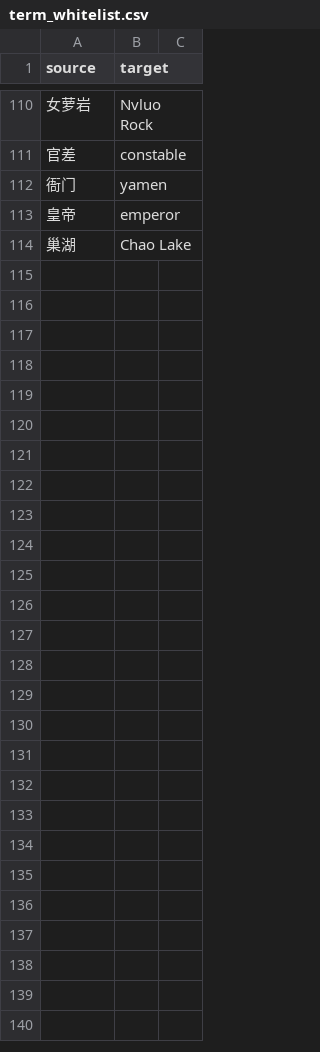
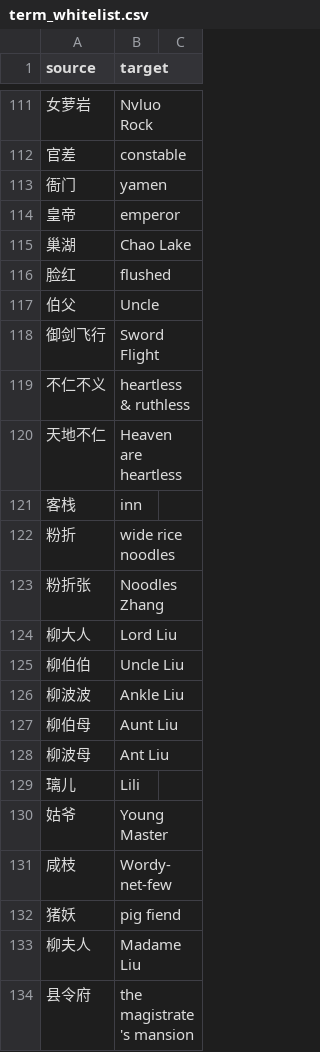
Before and after one commit to DodgeHo/PAL4_EnglishMod, a CSV file: tools/term_whitelist.csv, drawn as a sheet; only a part is shown, gaps mark what is left out; the diff covers the shown part only; the diff names each change by its address in the sheet, - before the commit and + after, or states it on an @@ line.

```diff
--- a/tools/term_whitelist.csv
+++ b/tools/term_whitelist.csv
+row 116: 脸红 | flushed
+row 117: 伯父 | Uncle
+row 118: 御剑飞行 | Sword Flight
+row 119: 不仁不义 | heartless & ruthless
+row 120: 天地不仁 | Heaven are heartless
+row 121: 客栈 | inn
+row 122: 粉折 | wide rice noodles
+row 123: 粉折张 | Noodles Zhang
+row 124: 柳大人 | Lord Liu
+row 125: 柳伯伯 | Uncle Liu
+row 126: 柳波波 | Ankle Liu
+row 127: 柳伯母 | Aunt Liu
+row 128: 柳波母 | Ant Liu
+row 129: 璃儿 | Lili
+row 130: 姑爷 | Young Master
+row 131: 咸枝 | Wordy-net-few
+row 132: 猪妖 | pig fiend
+row 133: 柳夫人 | Madame Liu
+row 134: 县令府 | the magistrate's mansion
```
Also changed, not shown: 76 added rows and 1 edited cell elsewhere in this file.
